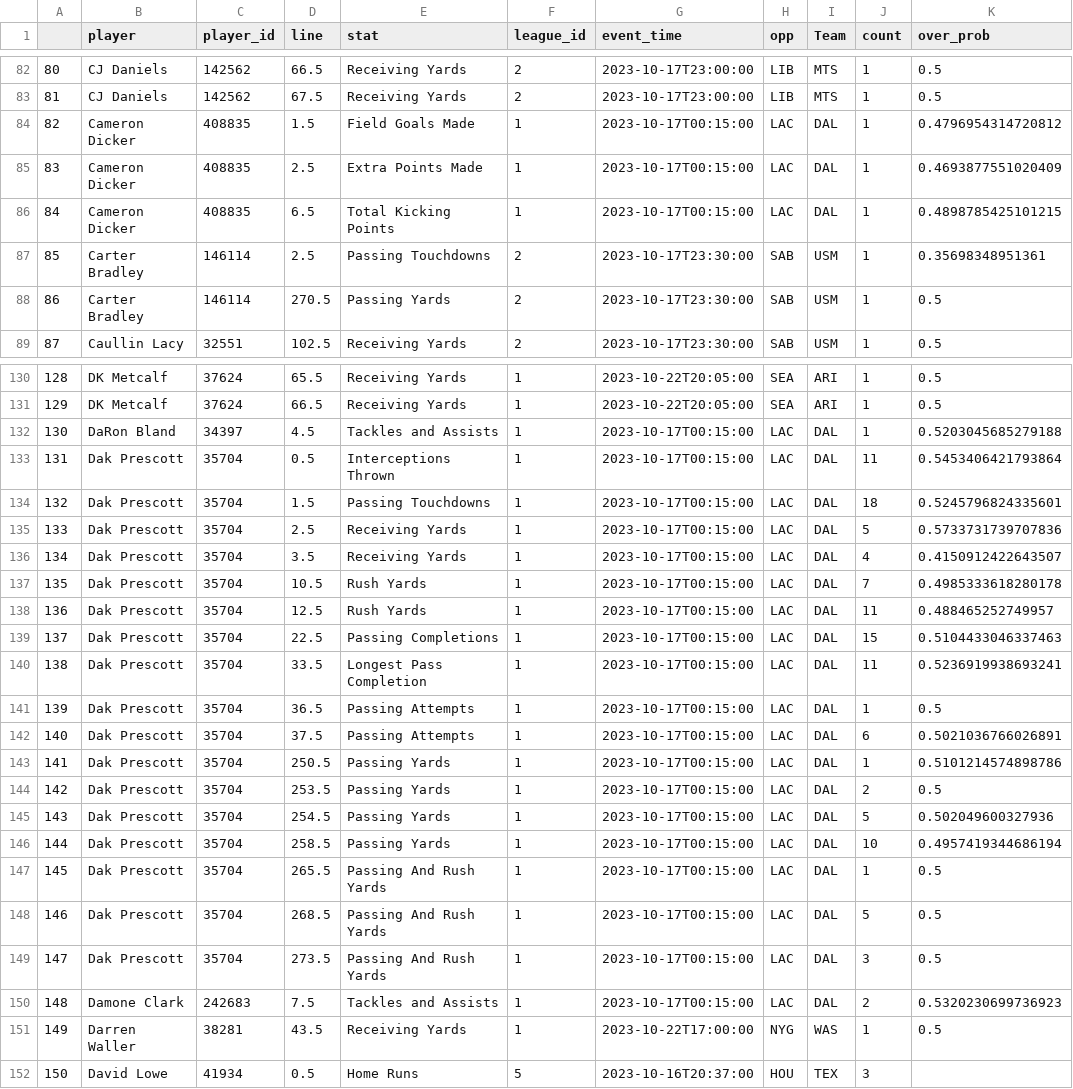
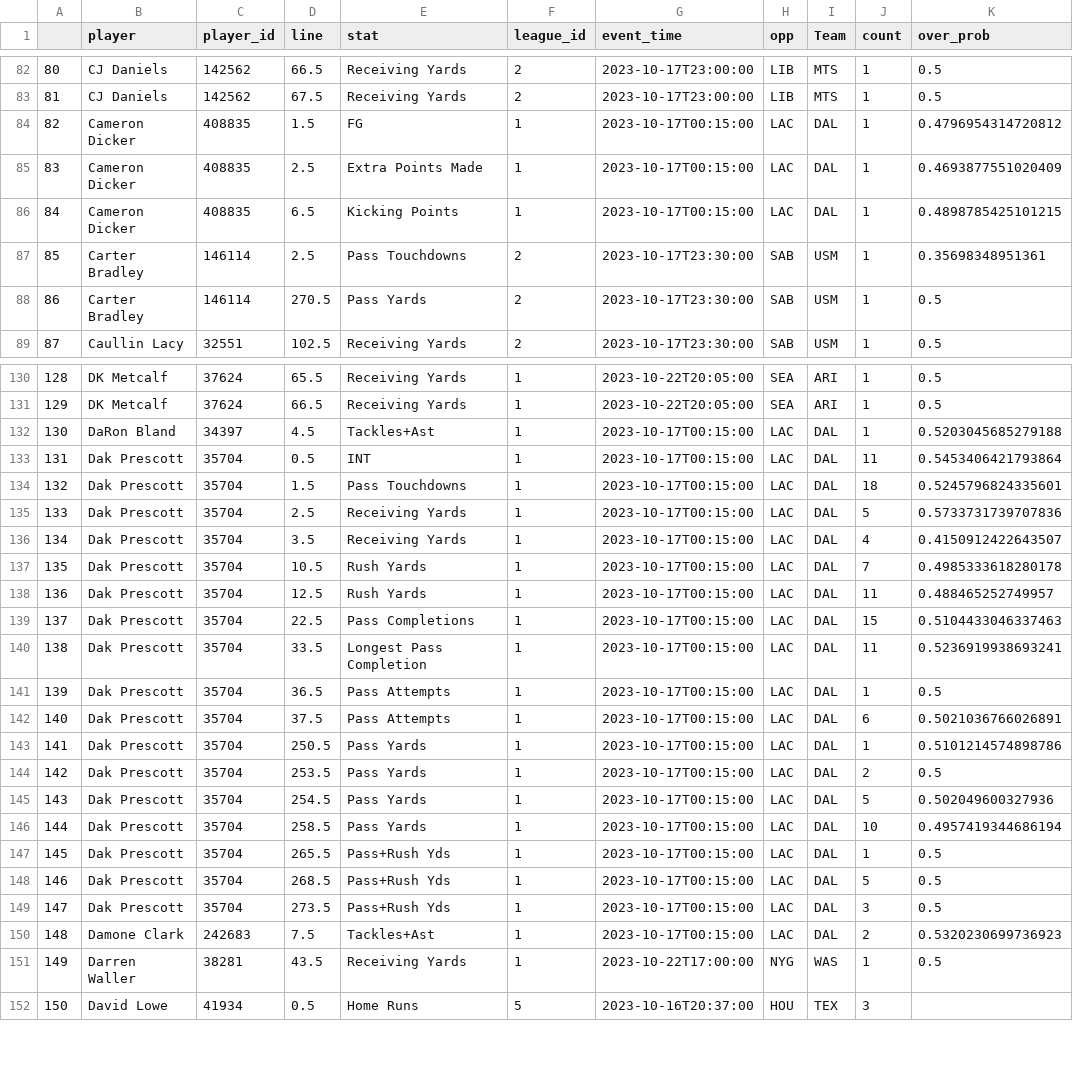
Before and after one commit to madram1423/NBA_betting_model, a CSV file: Lines/unabated/unabated_2023_10_16.csv, drawn as a sheet; only a part is shown, gaps mark what is left out; the diff covers the shown part only; the diff names each change by its address in the sheet, - before the commit and + after, or states it on an @@ line.

```diff
--- a/Lines/unabated/unabated_2023_10_16.csv
+++ b/Lines/unabated/unabated_2023_10_16.csv
-E84 (stat): Field Goals Made
+E84 (stat): FG
-E86 (stat): Total Kicking Points
+E86 (stat): Kicking Points
-E87 (stat): Passing Touchdowns
+E87 (stat): Pass Touchdowns
-E88 (stat): Passing Yards
+E88 (stat): Pass Yards
-E132 (stat): Tackles and Assists
+E132 (stat): Tackles+Ast
-E133 (stat): Interceptions Thrown
+E133 (stat): INT
-E134 (stat): Passing Touchdowns
+E134 (stat): Pass Touchdowns
-E139 (stat): Passing Completions
+E139 (stat): Pass Completions
-E141:E142 (stat): Passing Attempts
+E141:E142 (stat): Pass Attempts
-E143:E146 (stat): Passing Yards
+E143:E146 (stat): Pass Yards
-E147:E149 (stat): Passing And Rush Yards
+E147:E149 (stat): Pass+Rush Yds
-E150 (stat): Tackles and Assists
+E150 (stat): Tackles+Ast
```
Also changed, not shown: 72 edited cells elsewhere in this file, Lines/unabated/unabated_2023_10_11.csv, Lines/unabated/unabated_2023_10_20.csv, 24 other files.
